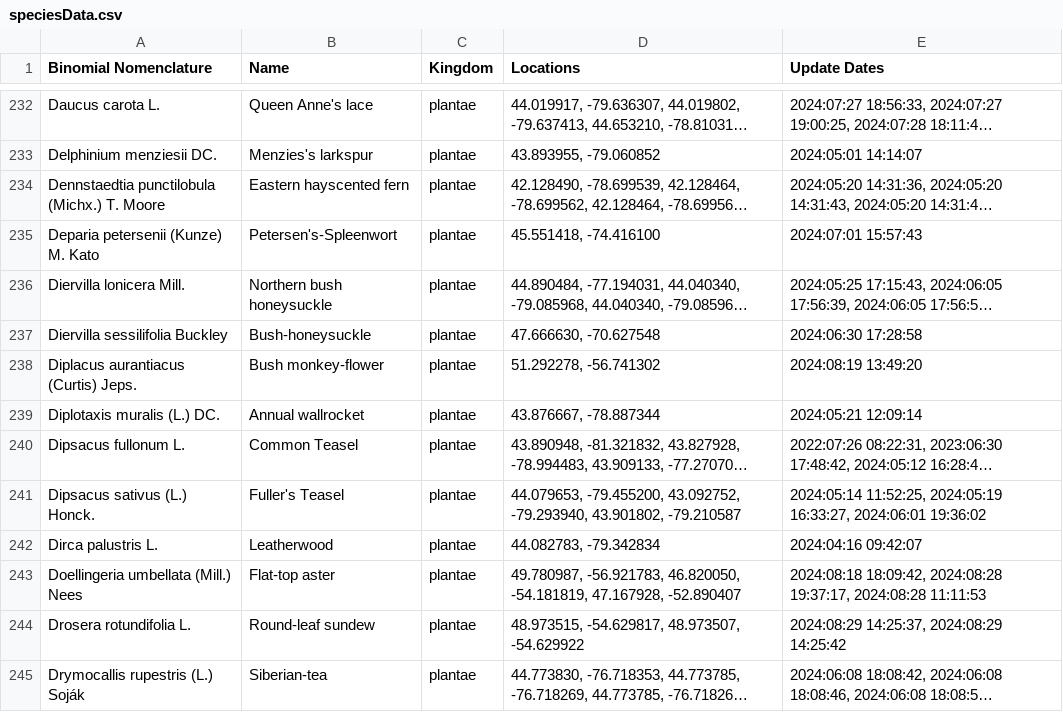
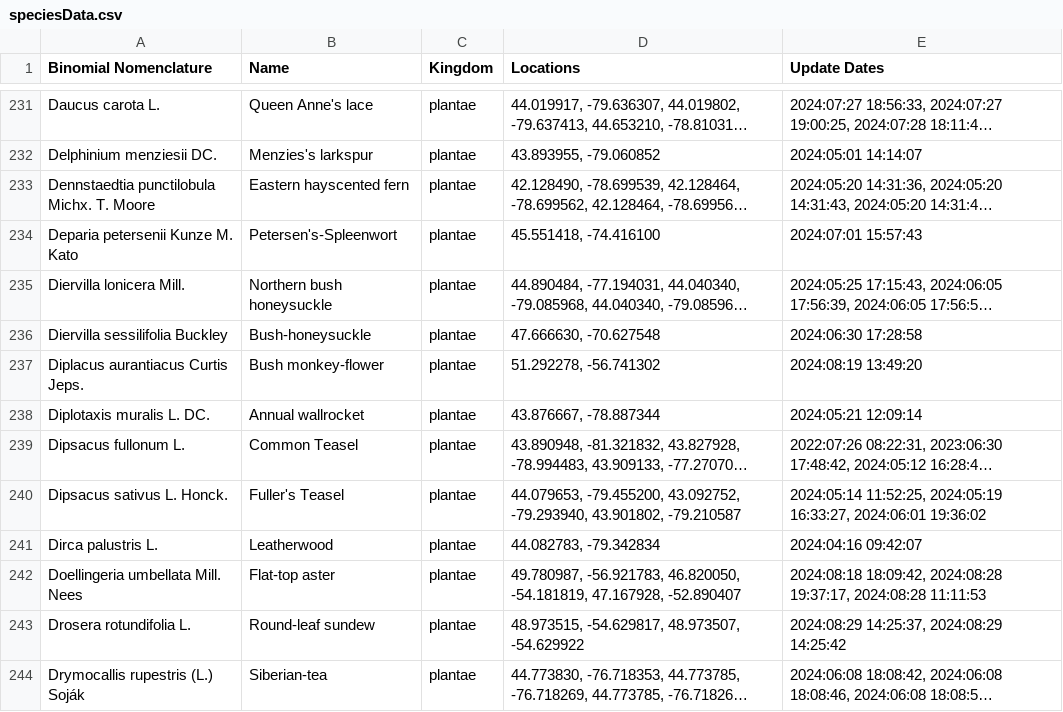
Before and after one commit to JoshuaBurt1/SpeciesTracker-NodeJS, a CSV file: routes/speciesData.csv, drawn as a sheet; only a part is shown, gaps mark what is left out; long unchanged cells end in …; addresses are those after the commit; the diff covers the shown part only; the diff names each change by its address in the sheet, - before the commit and + after, or states it on an @@ line.

```diff
--- a/routes/speciesData.csv
+++ b/routes/speciesData.csv
-A233 (Binomial Nomenclature): Dennstaedtia punctilobula (Michx.) T. Moore
+A233 (Binomial Nomenclature): Dennstaedtia punctilobula Michx. T. Moore
-A234 (Binomial Nomenclature): Deparia petersenii (Kunze) M. Kato
+A234 (Binomial Nomenclature): Deparia petersenii Kunze M. Kato
-A237 (Binomial Nomenclature): Diplacus aurantiacus (Curtis) Jeps.
+A237 (Binomial Nomenclature): Diplacus aurantiacus Curtis Jeps.
-A238 (Binomial Nomenclature): Diplotaxis muralis (L.) DC.
+A238 (Binomial Nomenclature): Diplotaxis muralis L. DC.
-A240 (Binomial Nomenclature): Dipsacus sativus (L.) Honck.
+A240 (Binomial Nomenclature): Dipsacus sativus L. Honck.
-A242 (Binomial Nomenclature): Doellingeria umbellata (Mill.) Nees
+A242 (Binomial Nomenclature): Doellingeria umbellata Mill. Nees
```
Also changed, not shown: 3 added rows, 3 removed rows and 81 edited cells elsewhere in this file, 18 other files.
